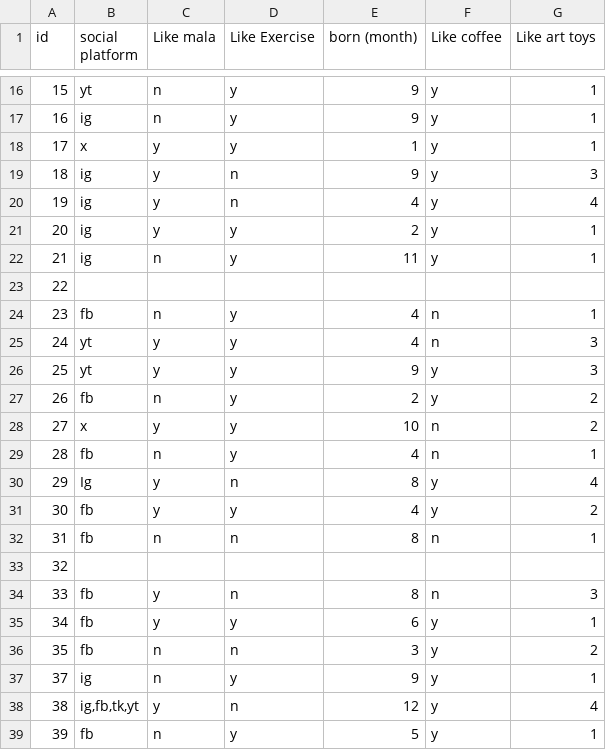
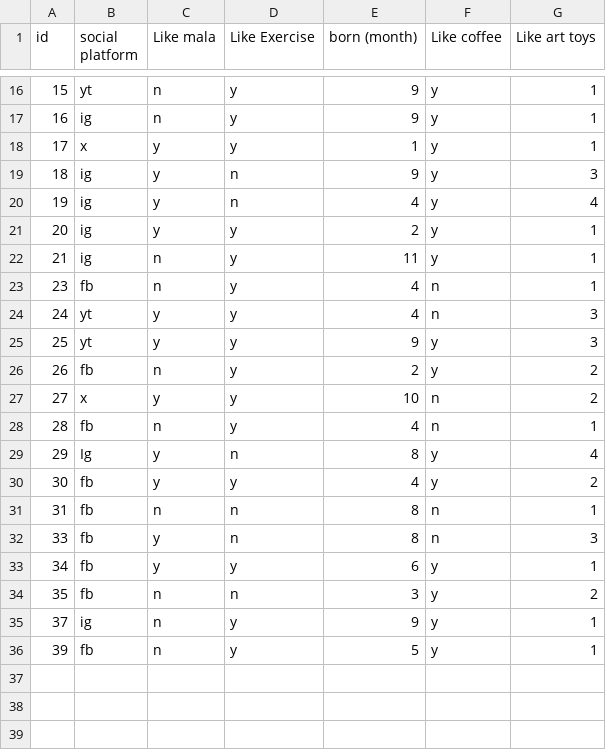
Before and after one commit to ekaratnida/Applied-machine-learning, a CSV file: Dataset/dads7.csv, drawn as a sheet; only a part is shown, gaps mark what is left out; the diff names each change by its address in the sheet, - before the commit and + after, or states it on an @@ line.

Commit message:
Add files via upload

```diff
--- a/Dataset/dads7.csv
+++ b/Dataset/dads7.csv
-row 23: 22
-row 33: 32
-row 38: 38 | ig,fb,tk,yt | y | n | 12 | y | 4
```
